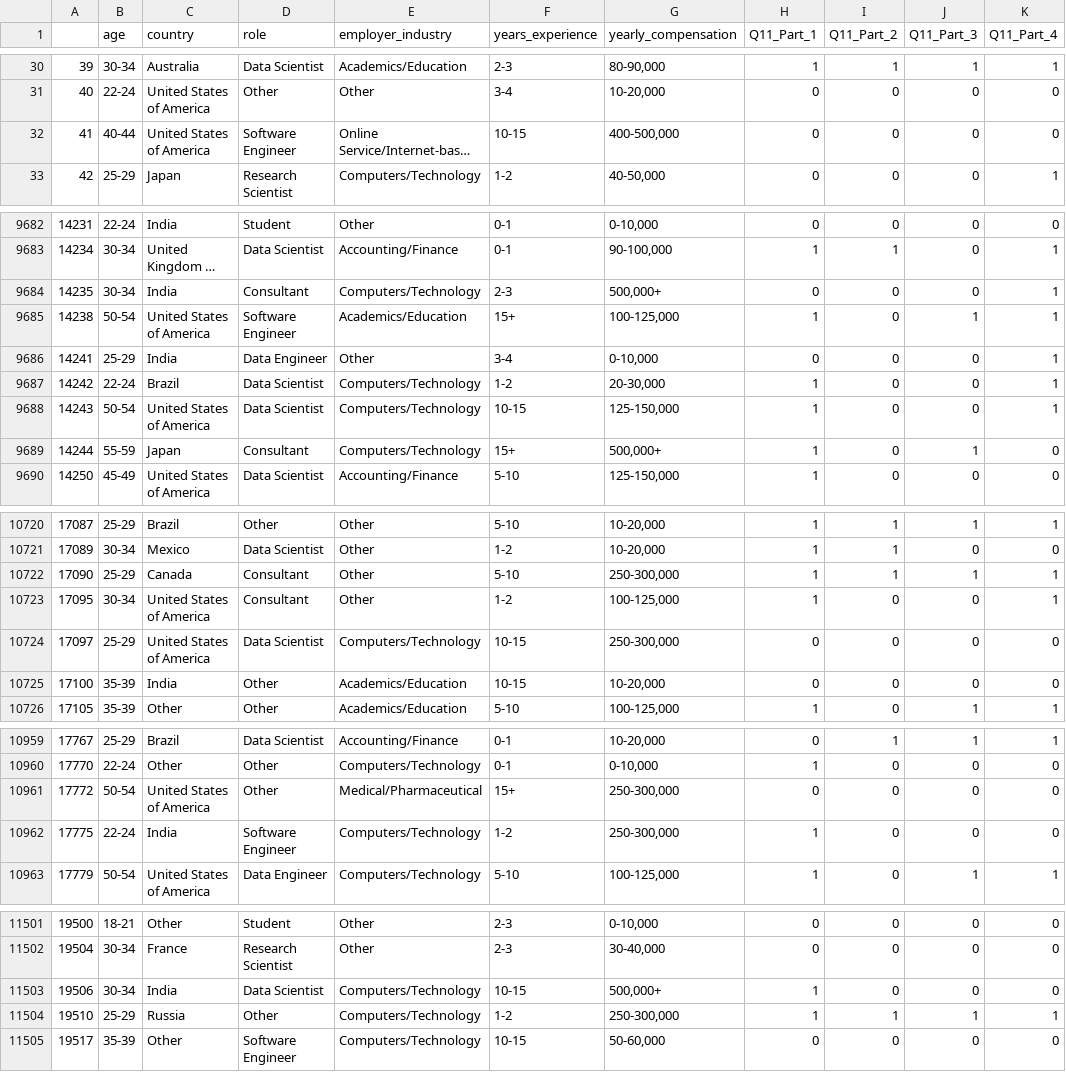
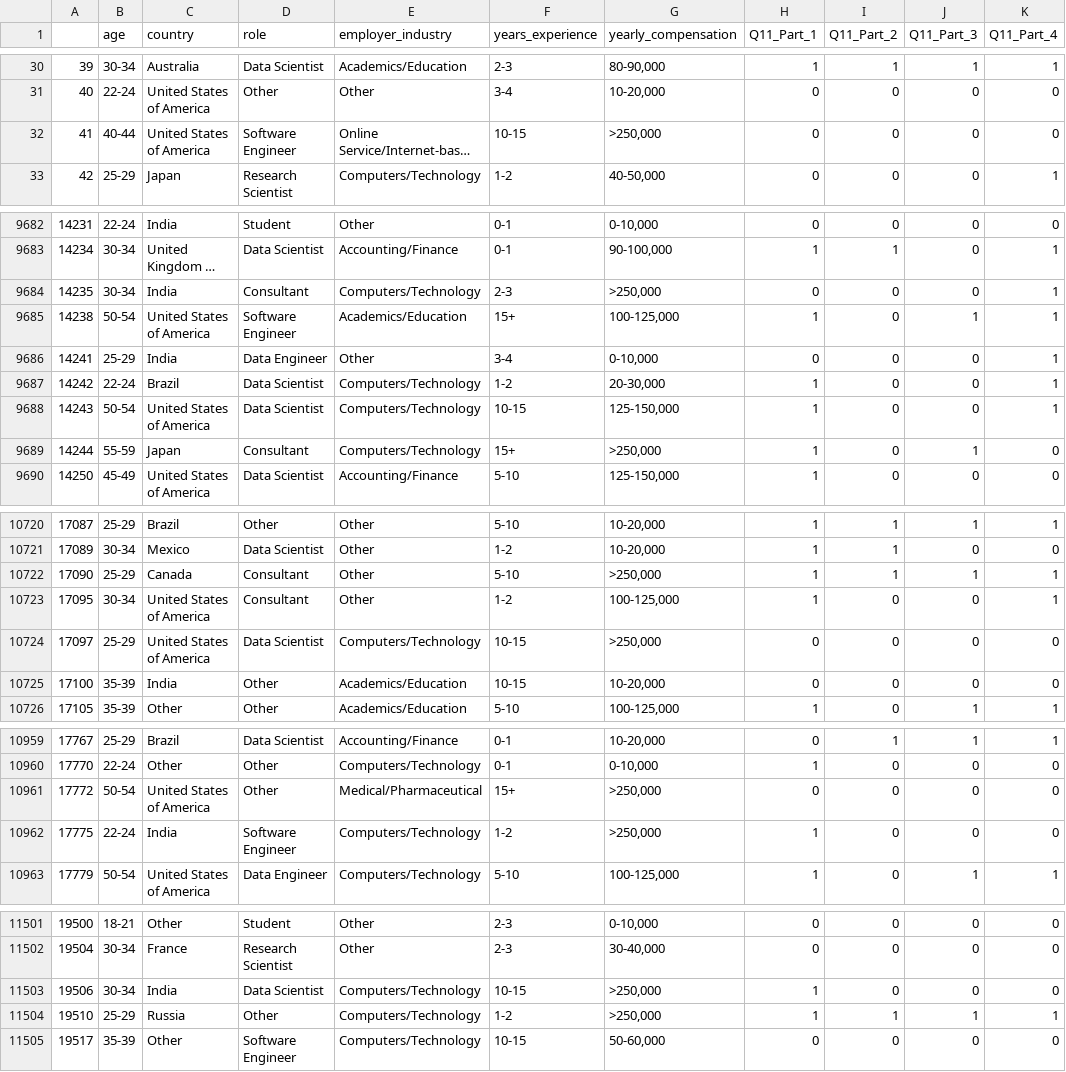
Before and after one commit to ptyshevs/ds_project, a CSV file: salary_prediction.csv, drawn as a sheet; only a part is shown, gaps mark what is left out; long unchanged cells end in …; the diff covers the shown part only; the diff names each change by its address in the sheet, - before the commit and + after, or states it on an @@ line.

```diff
--- a/salary_prediction.csv
+++ b/salary_prediction.csv
-G32 (yearly_compensation): 400-500,000
+G32 (yearly_compensation): >250,000
-G9684 (yearly_compensation): 500,000+
+G9684 (yearly_compensation): >250,000
-G9689 (yearly_compensation): 500,000+
+G9689 (yearly_compensation): >250,000
-G10722 (yearly_compensation): 250-300,000
+G10722 (yearly_compensation): >250,000
-G10724 (yearly_compensation): 250-300,000
+G10724 (yearly_compensation): >250,000
-G10961:G10962 (yearly_compensation): 250-300,000
+G10961:G10962 (yearly_compensation): >250,000
-G11503 (yearly_compensation): 500,000+
+G11503 (yearly_compensation): >250,000
-G11504 (yearly_compensation): 250-300,000
+G11504 (yearly_compensation): >250,000
```
Also changed, not shown: 146 edited cells elsewhere in this file, 4 other files.
